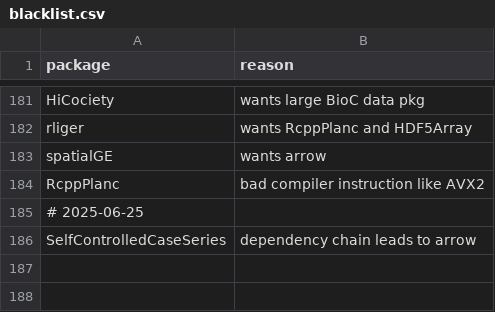
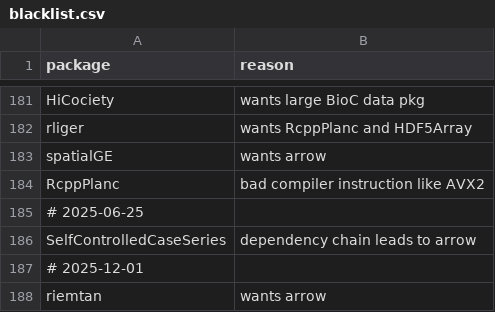
Before and after one commit to RcppCore/rcpp-logs, a CSV file: data/blacklist.csv, drawn as a sheet; only a part is shown, gaps mark what is left out; the diff names each change by its address in the sheet, - before the commit and + after, or states it on an @@ line.

Commit message:
Blacklist riemtan

```diff
--- a/data/blacklist.csv
+++ b/data/blacklist.csv
+row 187: # 2025-12-01
+row 188: riemtan | wants arrow
```
